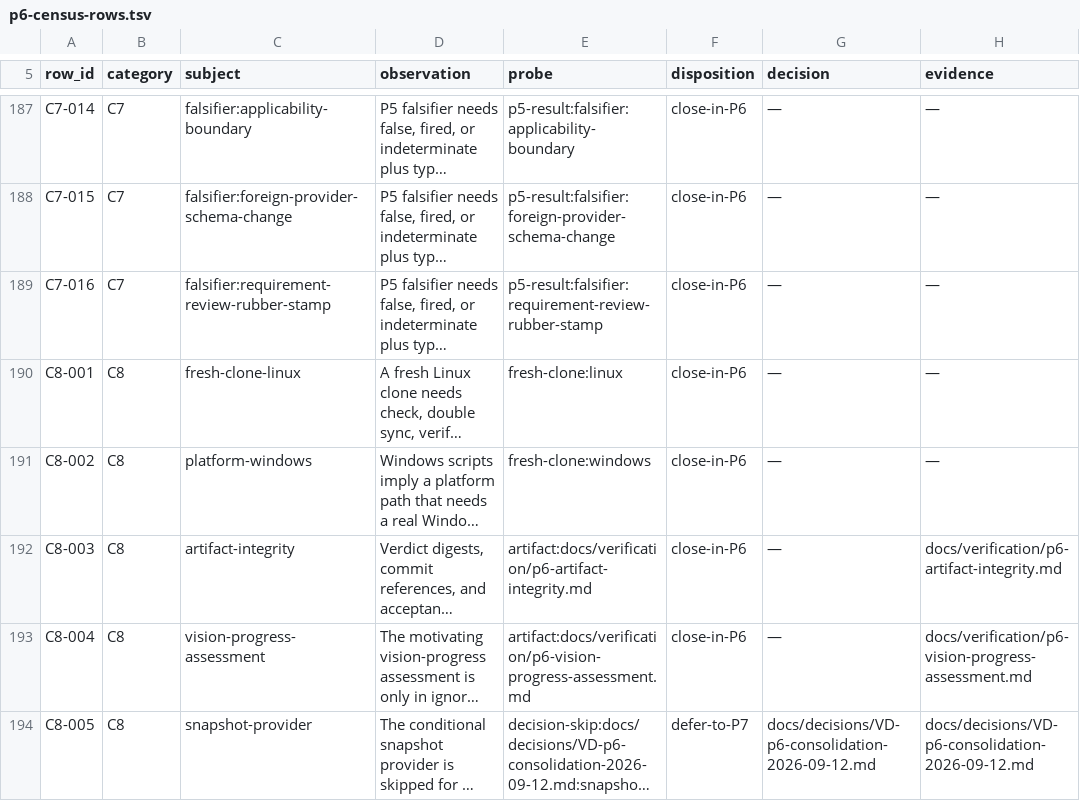
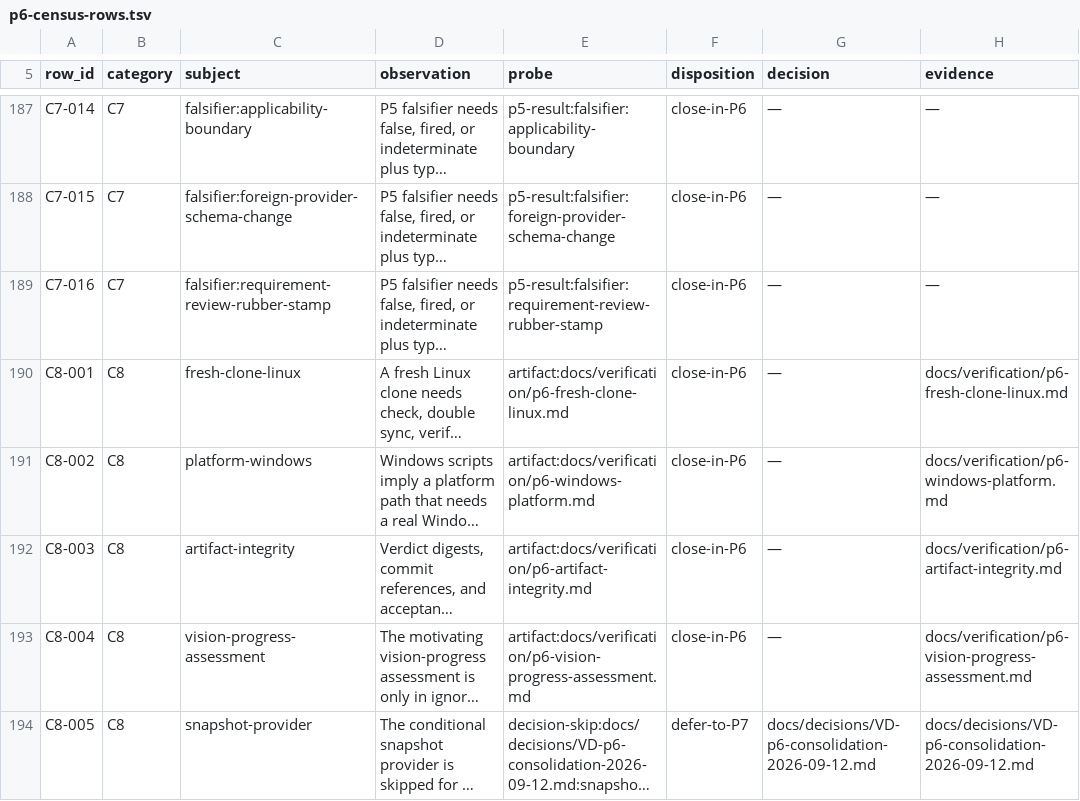
Before and after one commit to kamisrini/proofbound, a TSV file: docs/plans/p6-census-rows.tsv, drawn as a sheet; only a part is shown, gaps mark what is left out; long unchanged cells end in …; the diff names each change by its address in the sheet, - before the commit and + after, or states it on an @@ line.

Commit message:
docs: close P6 Task 3 reproducibility evidence

```diff
--- a/docs/plans/p6-census-rows.tsv
+++ b/docs/plans/p6-census-rows.tsv
-E190 (probe): fresh-clone:linux
+E190 (probe): artifact:docs/verification/p6-fresh-clone-linux.md
-H190 (evidence): —
+H190 (evidence): docs/verification/p6-fresh-clone-linux.md
-E191 (probe): fresh-clone:windows
+E191 (probe): artifact:docs/verification/p6-windows-platform.md
-H191 (evidence): —
+H191 (evidence): docs/verification/p6-windows-platform.md
```
Also changed, not shown: 5 other files.
